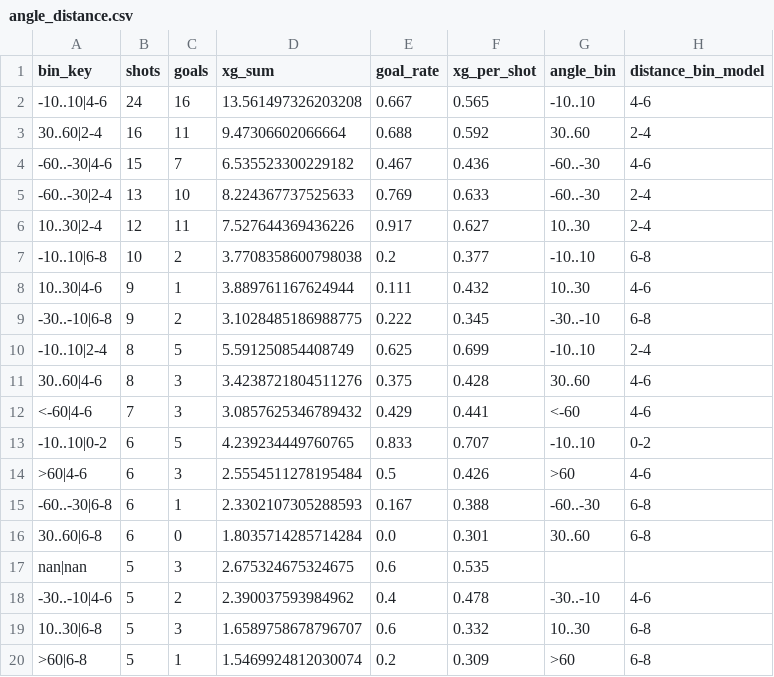
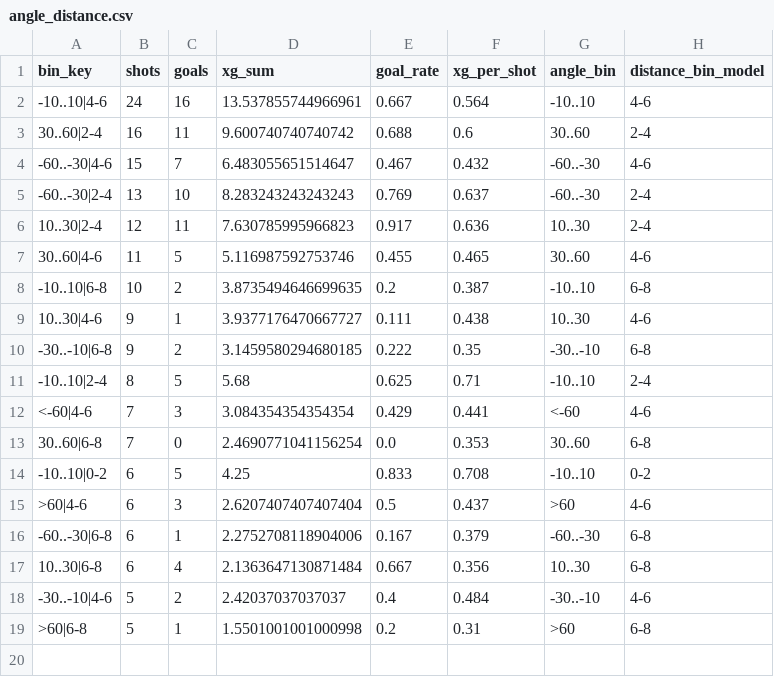
Before and after one commit to jack-t-driscoll/waterpolo-xg, a CSV file: app/reports/coach_report/angle_distance.csv, drawn as a sheet.

```diff
--- a/app/reports/coach_report/angle_distance.csv
+++ b/app/reports/coach_report/angle_distance.csv
@@ -1,20 +1,19 @@
 bin_key,shots,goals,xg_sum,goal_rate,xg_per_shot,angle_bin,distance_bin_model
--10..10|4-6,24,16,13.561497326203208,0.667,0.565,-10..10,4-6
-30..60|2-4,16,11,9.47306602066664,0.688,0.592,30..60,2-4
--60..-30|4-6,15,7,6.535523300229182,0.467,0.436,-60..-30,4-6
--60..-30|2-4,13,10,8.224367737525633,0.769,0.633,-60..-30,2-4
-10..30|2-4,12,11,7.527644369436226,0.917,0.627,10..30,2-4
--10..10|6-8,10,2,3.7708358600798038,0.2,0.377,-10..10,6-8
-10..30|4-6,9,1,3.889761167624944,0.111,0.432,10..30,4-6
--30..-10|6-8,9,2,3.1028485186988775,0.222,0.345,-30..-10,6-8
--10..10|2-4,8,5,5.591250854408749,0.625,0.699,-10..10,2-4
-30..60|4-6,8,3,3.4238721804511276,0.375,0.428,30..60,4-6
-<-60|4-6,7,3,3.0857625346789432,0.429,0.441,<-60,4-6
--10..10|0-2,6,5,4.239234449760765,0.833,0.707,-10..10,0-2
->60|4-6,6,3,2.5554511278195484,0.5,0.426,>60,4-6
--60..-30|6-8,6,1,2.3302107305288593,0.167,0.388,-60..-30,6-8
-30..60|6-8,6,0,1.8035714285714284,0.0,0.301,30..60,6-8
-nan|nan,5,3,2.675324675324675,0.6,0.535,,
--30..-10|4-6,5,2,2.390037593984962,0.4,0.478,-30..-10,4-6
-10..30|6-8,5,3,1.6589758678796707,0.6,0.332,10..30,6-8
->60|6-8,5,1,1.5469924812030074,0.2,0.309,>60,6-8
+-10..10|4-6,24,16,13.537855744966961,0.667,0.564,-10..10,4-6
+30..60|2-4,16,11,9.600740740740742,0.688,0.6,30..60,2-4
+-60..-30|4-6,15,7,6.483055651514647,0.467,0.432,-60..-30,4-6
+-60..-30|2-4,13,10,8.283243243243243,0.769,0.637,-60..-30,2-4
+10..30|2-4,12,11,7.630785995966823,0.917,0.636,10..30,2-4
+30..60|4-6,11,5,5.116987592753746,0.455,0.465,30..60,4-6
+-10..10|6-8,10,2,3.8735494646699635,0.2,0.387,-10..10,6-8
+10..30|4-6,9,1,3.9377176470667727,0.111,0.438,10..30,4-6
+-30..-10|6-8,9,2,3.1459580294680185,0.222,0.35,-30..-10,6-8
+-10..10|2-4,8,5,5.68,0.625,0.71,-10..10,2-4
+<-60|4-6,7,3,3.084354354354354,0.429,0.441,<-60,4-6
+30..60|6-8,7,0,2.4690771041156254,0.0,0.353,30..60,6-8
+-10..10|0-2,6,5,4.25,0.833,0.708,-10..10,0-2
+>60|4-6,6,3,2.6207407407407404,0.5,0.437,>60,4-6
+-60..-30|6-8,6,1,2.2752708118904006,0.167,0.379,-60..-30,6-8
+10..30|6-8,6,4,2.1363647130871484,0.667,0.356,10..30,6-8
+-30..-10|4-6,5,2,2.42037037037037,0.4,0.484,-30..-10,4-6
+>60|6-8,5,1,1.5501001001000998,0.2,0.31,>60,6-8
```
Also changed, not shown: app/features_shots.csv, app/reports/coach_report/overview.csv, 13 other files.
